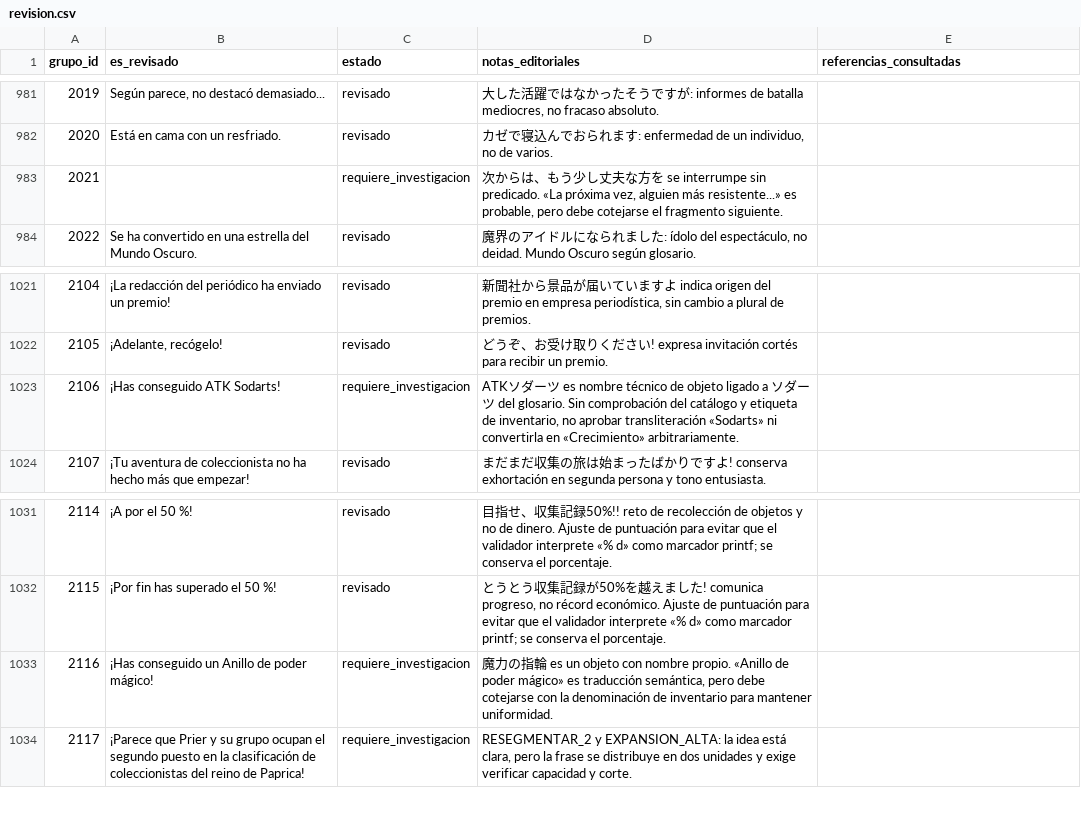
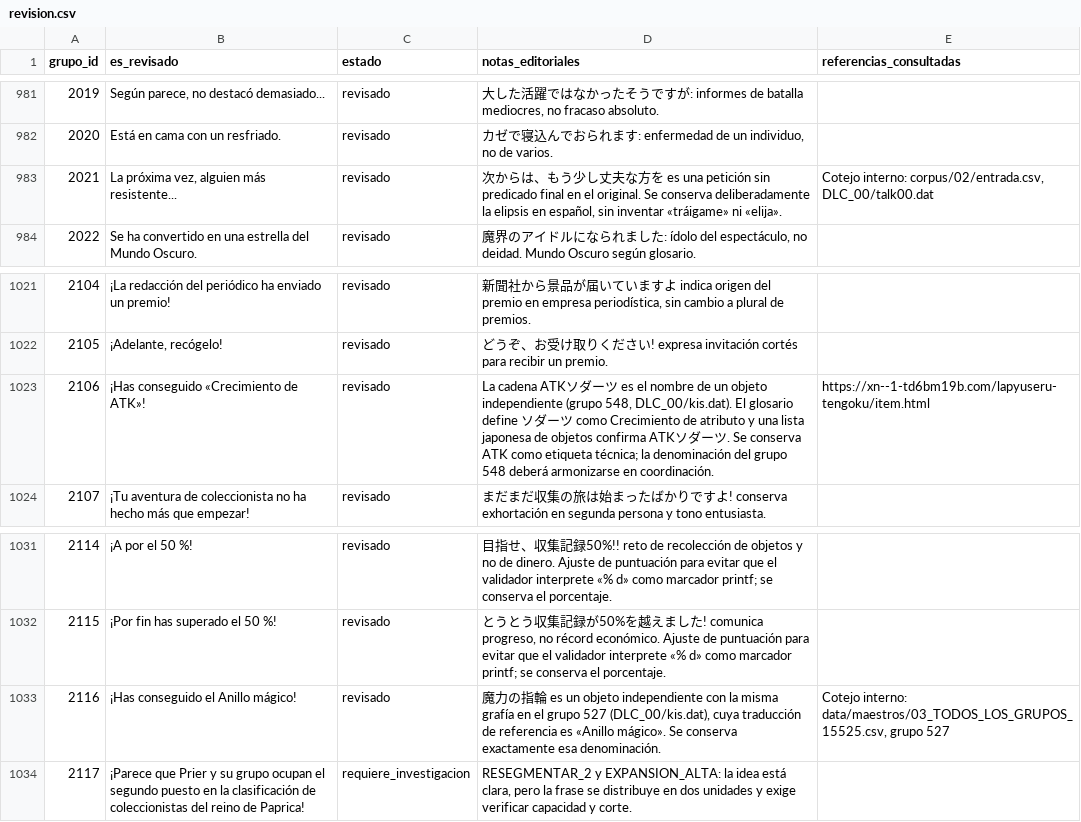
Before and after one commit to ARivas3008/la-pucelle-ragnarok-localizacion, a CSV file: corpus/02/revision.csv, drawn as a sheet; only a part is shown, gaps mark what is left out; the diff covers the shown part only.

Commit message:
Corpus 02: resolver 17 investigaciones mediante cotejo de nombres, guion y objetos

```diff
--- a/corpus/02/revision.csv
+++ b/corpus/02/revision.csv
@@ -982,3 +982,3 @@
 2020,Está en cama con un resfriado.,revisado,"カゼで寝込んでおられます: enfermedad de un individuo, no de varios.",
-2021,,requiere_investigacion,"次からは、もう少し丈夫な方を se interrumpe sin predicado. «La próxima vez, alguien más resistente...» es probable, pero debe cotejarse el fragmento siguiente.",
+2021,"La próxima vez, alguien más resistente...",revisado,"次からは、もう少し丈夫な方を es una petición sin predicado final en el original. Se conserva deliberadamente la elipsis en español, sin inventar «tráigame» ni «elija».","Cotejo interno: corpus/02/entrada.csv, DLC_00/talk00.dat"
 2022,Se ha convertido en una estrella del Mundo Oscuro.,revisado,"魔界のアイドルになられました: ídolo del espectáculo, no deidad. Mundo Oscuro según glosario.",
@@ -1022,3 +1022,3 @@
 2105,"¡Adelante, recógelo!",revisado,どうぞ、お受け取りください! expresa invitación cortés para recibir un premio.,
-2106,¡Has conseguido ATK Sodarts!,requiere_investigacion,"ATKソダーツ es nombre técnico de objeto ligado a ソダーツ del glosario. Sin comprobación del catálogo y etiqueta de inventario, no aprobar transliteración «Sodarts» ni convertirla en «Crecimiento» arbitrariamente.",
+2106,¡Has conseguido «Crecimiento de ATK»!,revisado,"La cadena ATKソダーツ es el nombre de un objeto independiente (grupo 548, DLC_00/kis.dat). El glosario define ソダーツ como Crecimiento de atributo y una lista japonesa de objetos confirma ATKソダーツ. Se conserva ATK como etiqueta técnica; la denominación del grupo 548 deberá armonizarse en coordinación.",https://xn--1-td6bm19b.com/lapyuseru-tengoku/item.html
 2107,¡Tu aventura de coleccionista no ha hecho más que empezar!,revisado,まだまだ収集の旅は始まったばかりですよ! conserva exhortación en segunda persona y tono entusiasta.,
@@ -1032,3 +1032,3 @@
 2115,¡Por fin has superado el 50 %!,revisado,"とうとう収集記録が50%を越えました! comunica progreso, no récord económico. Ajuste de puntuación para evitar que el validador interprete «% d» como marcador printf; se conserva el porcentaje.",
-2116,¡Has conseguido un Anillo de poder mágico!,requiere_investigacion,"魔力の指輪 es un objeto con nombre propio. «Anillo de poder mágico» es traducción semántica, pero debe cotejarse con la denominación de inventario para mantener uniformidad.",
+2116,¡Has conseguido el Anillo mágico!,revisado,"魔力の指輪 es un objeto independiente con la misma grafía en el grupo 527 (DLC_00/kis.dat), cuya traducción de referencia es «Anillo mágico». Se conserva exactamente esa denominación.","Cotejo interno: data/maestros/03_TODOS_LOS_GRUPOS_15525.csv, grupo 527"
 2117,¡Parece que Prier y su grupo ocupan el segundo puesto en la clasificación de coleccionistas del reino de Paprica!,requiere_investigacion,"RESEGMENTAR_2 y EXPANSION_ALTA: la idea está clara, pero la frase se distribuye en dos unidades y exige verificar capacidad y corte.",
```
Also changed, not shown: 56 edited cells elsewhere in this file.
